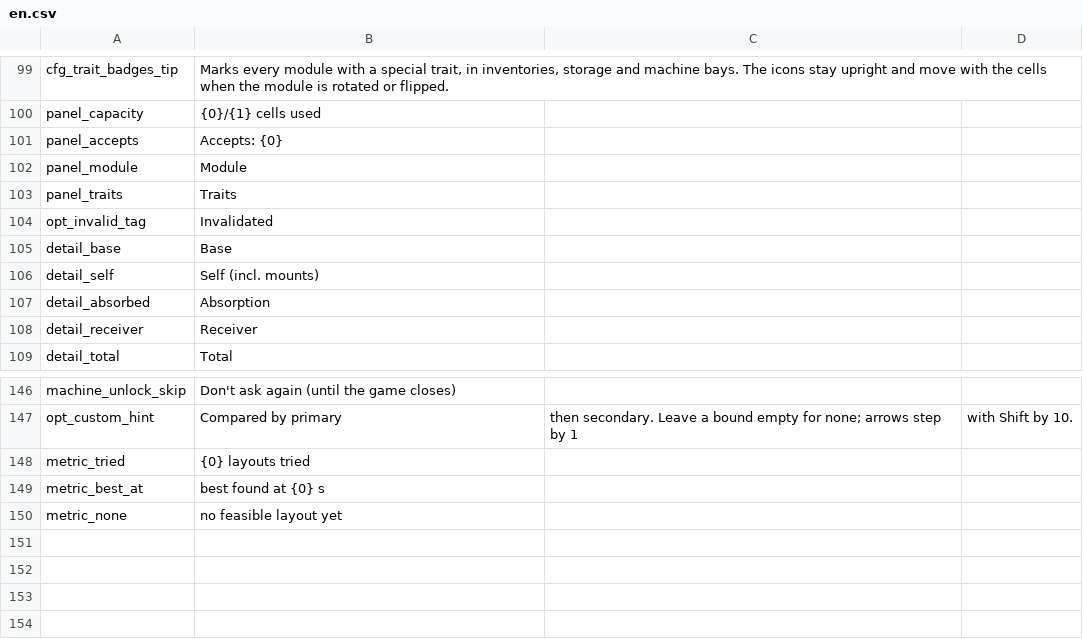
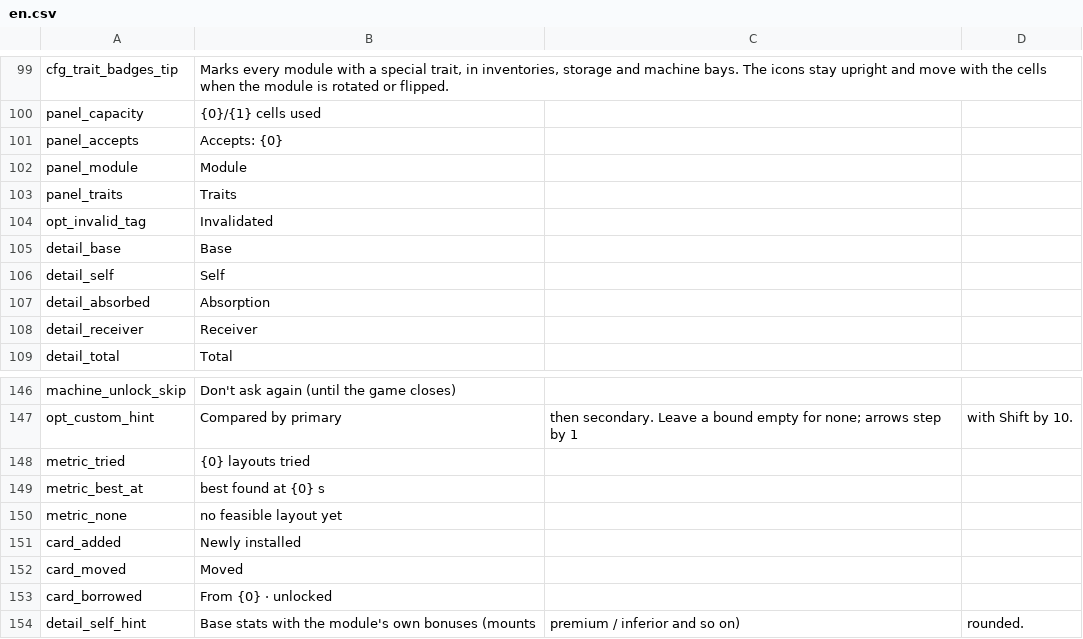
Before and after one commit to Ghostflamez/ModePuzzle_SteamMod, a CSV file: Localization/en.csv, drawn as a sheet; only a part is shown, gaps mark what is left out.

```diff
--- a/Localization/en.csv
+++ b/Localization/en.csv
@@ -105,3 +105,3 @@ opt_invalid_tag,Invalidated
 detail_base,Base
-detail_self,Self (incl. mounts)
+detail_self,Self
 detail_absorbed,Absorption
@@ -150 +150,5 @@ metric_best_at,best found at {0} s
 metric_none,no feasible layout yet
+card_added,Newly installed
+card_moved,Moved
+card_borrowed,From {0} · unlocked
+detail_self_hint,Base stats with the module's own bonuses (mounts, premium / inferior and so on), rounded.
```
Also changed, not shown: Localization/zh-Hans.csv, 4 other files.
